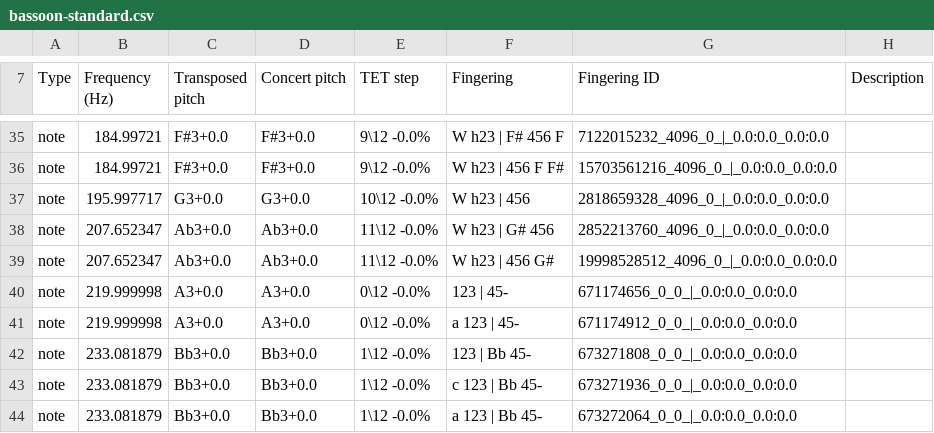
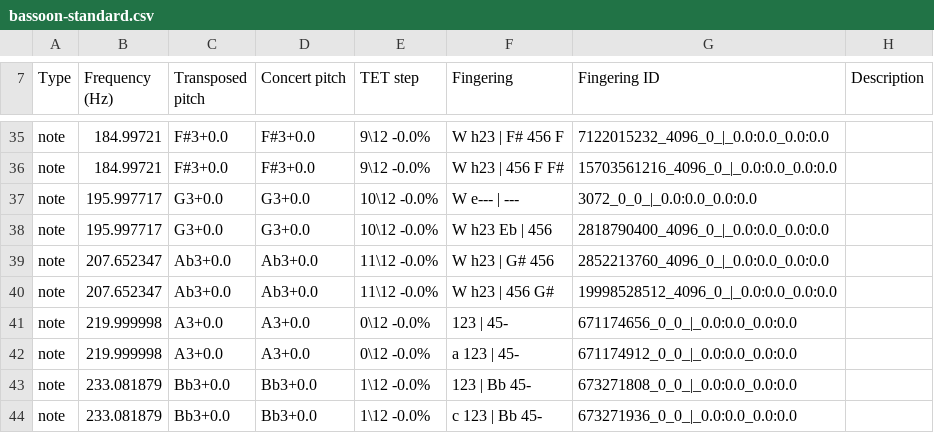
Before and after one commit to ValkyRiver/WindFingerings, a CSV file: standard-collections/bassoon-standard.csv, drawn as a sheet; only a part is shown, gaps mark what is left out; the shorter side is filled out with more unchanged rows.

Commit message:
fixed Bassoon

```diff
--- a/standard-collections/bassoon-standard.csv
+++ b/standard-collections/bassoon-standard.csv
@@ -36,3 +36,4 @@ note,184.99721,F#3+0.0,F#3+0.0,9\12 -0.0%, W h23 | F# 456 F,7122015232_4096_0_|_
 note,184.99721,F#3+0.0,F#3+0.0,9\12 -0.0%, W h23 | 456 F F#,15703561216_4096_0_|_0.0:0.0_0.0:0.0,
-note,195.997717,G3+0.0,G3+0.0,10\12 -0.0%, W h23 | 456,2818659328_4096_0_|_0.0:0.0_0.0:0.0,
+note,195.997717,G3+0.0,G3+0.0,10\12 -0.0%, W e--- | ---,3072_0_0_|_0.0:0.0_0.0:0.0,
+note,195.997717,G3+0.0,G3+0.0,10\12 -0.0%, W h23 Eb | 456,2818790400_4096_0_|_0.0:0.0_0.0:0.0,
 note,207.652347,Ab3+0.0,Ab3+0.0,11\12 -0.0%, W h23 | G# 456,2852213760_4096_0_|_0.0:0.0_0.0:0.0,
```
